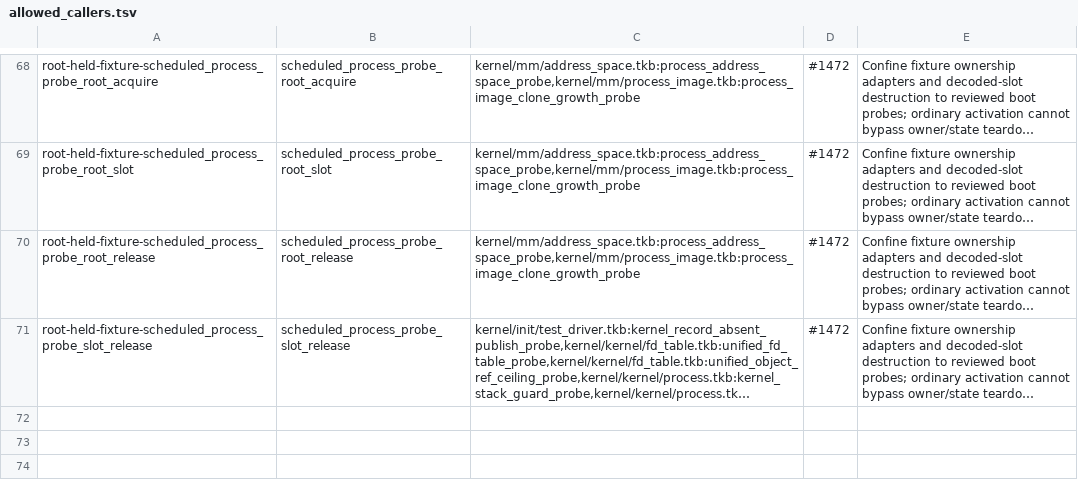
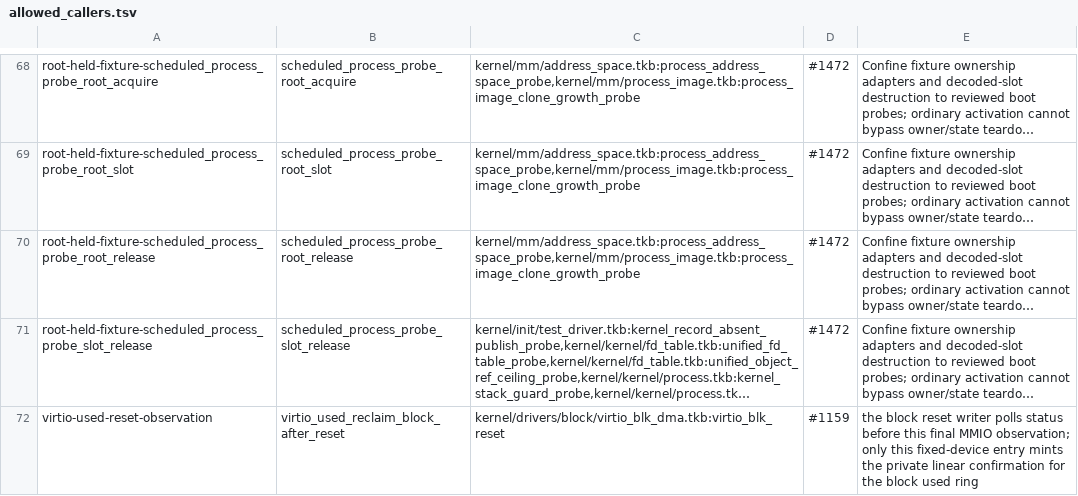
Before and after one commit to takibi-lang/takibi, a TSV file: scripts/allowed_callers.tsv, drawn as a sheet; only a part is shown, gaps mark what is left out; long unchanged cells end in …; the diff names each change by its address in the sheet, - before the commit and + after, or states it on an @@ line.

```diff
--- a/scripts/allowed_callers.tsv
+++ b/scripts/allowed_callers.tsv
+row 72: virtio-used-reset-observation | virtio_used_reclaim_block_after_reset | kernel/drivers/block/virtio_blk_dma.tkb:virtio_blk_reset | #1159 | the block reset writer polls status before this final MMIO observation; only this fixed-device entry mints the private linear confirmation for the block used ring
```
Also changed, not shown: kernel/models/function_map_digests.tsv, scripts/global_protection_allowlist.tsv, 15 other files.
